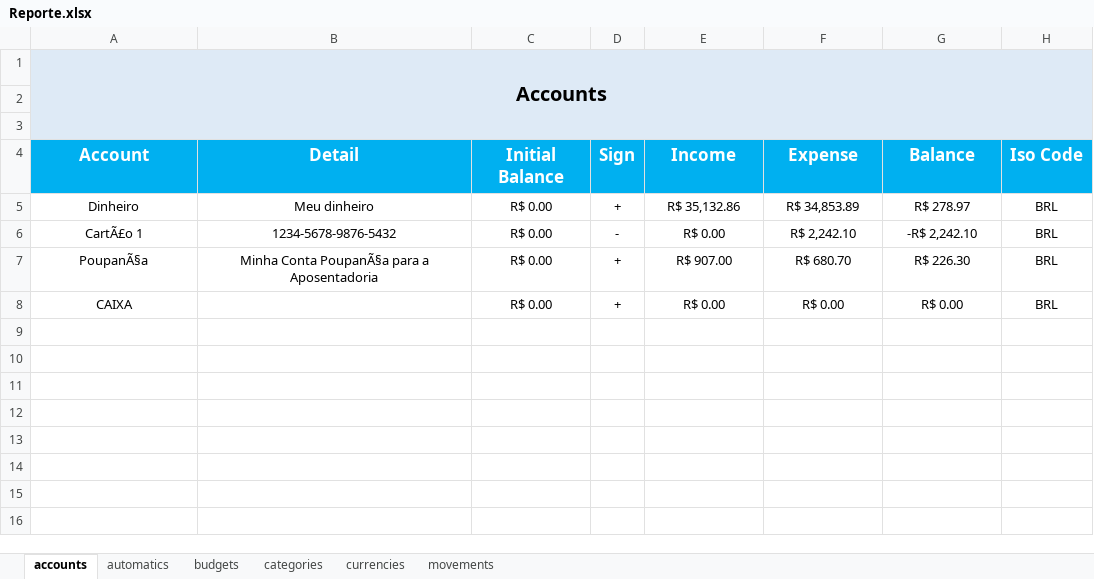
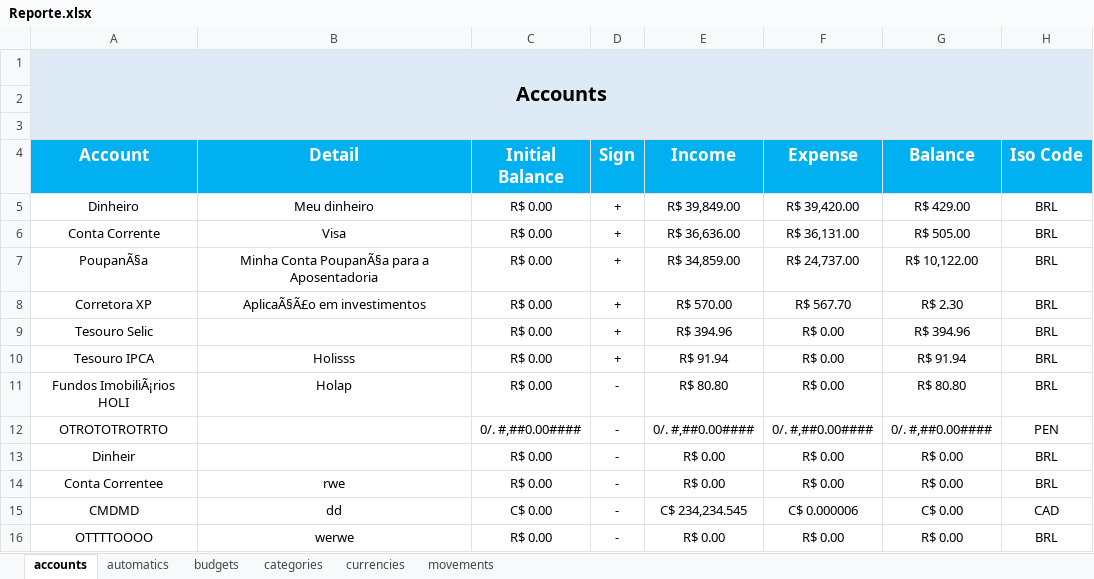
Before and after one commit to SalatielMG/GDBackEnd, an Excel workbook: exports/Reporte.xlsx, sheet accounts, drawn as a sheet; values as stored, in another font and other column widths than the file's, no borders; removed rows and columns are numbered as before the commit, all else as after; the diff names each change by its address in the sheet, - before the commit and + after, or states it on an @@ line.

```diff
--- a/exports/Reporte.xlsx (sheet accounts)
+++ b/exports/Reporte.xlsx (sheet accounts)
-E5 (Income): R$ 35,132.86
+E5 (Income): R$ 39,849.00
-F5 (Expense): R$ 34,853.89
+F5 (Expense): R$ 39,420.00
-G5 (Balance): R$ 278.97
+G5 (Balance): R$ 429.00
-row 6: CartÃ£o 1 | 1234-5678-9876-5432 | R$ 0.00 | - | R$ 0.00 | R$ 2,242.10 | -R$ 2,242.10 | BRL
+row 6: Conta Corrente | Visa | R$ 0.00 | + | R$ 36,636.00 | R$ 36,131.00 | R$ 505.00 | BRL
-E7 (Income): R$ 907.00
+E7 (Income): R$ 34,859.00
-F7 (Expense): R$ 680.70
+F7 (Expense): R$ 24,737.00
-G7 (Balance): R$ 226.30
+G7 (Balance): R$ 10,122.00
+row 8: Corretora XP | AplicaÃ§Ã£o em investimentos | R$ 0.00 | + | R$ 570.00 | R$ 567.70 | R$ 2.30 | BRL
+row 9: Tesouro Selic |  | R$ 0.00 | + | R$ 394.96 | R$ 0.00 | R$ 394.96 | BRL
+row 10: Tesouro IPCA | Holisss | R$ 0.00 | + | R$ 91.94 | R$ 0.00 | R$ 91.94 | BRL
+row 11: Fundos ImobiliÃ¡rios HOLI | Holap | R$ 0.00 | - | R$ 80.80 | R$ 0.00 | R$ 80.80 | BRL
+row 12: OTROTOTROTRTO |  | 0/. #,##0.00#### | - | 0/. #,##0.00#### | 0/. #,##0.00#### | 0/. #,##0.00#### | PEN
-A13 (Account): CAIXA
+A13 (Account): Dinheir
-D13 (Sign): +
+D13 (Sign): -
+row 14: Conta Correntee | rwe | R$ 0.00 | - | R$ 0.00 | R$ 0.00 | R$ 0.00 | BRL
+row 15: CMDMD | dd | C$ 0.00 | - | C$ 234,234.545 | C$ 0.000006 | C$ 0.00 | CAD
+row 16: OTTTTOOOO | werwe | R$ 0.00 | - | R$ 0.00 | R$ 0.00 | R$ 0.00 | BRL
```
Also changed, not shown: sheet movements, sheet categories, sheet automatics, sheet budgets.
